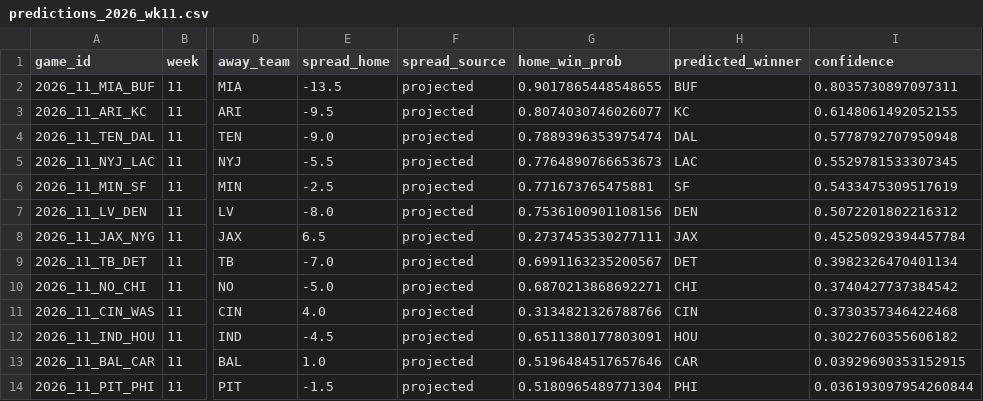
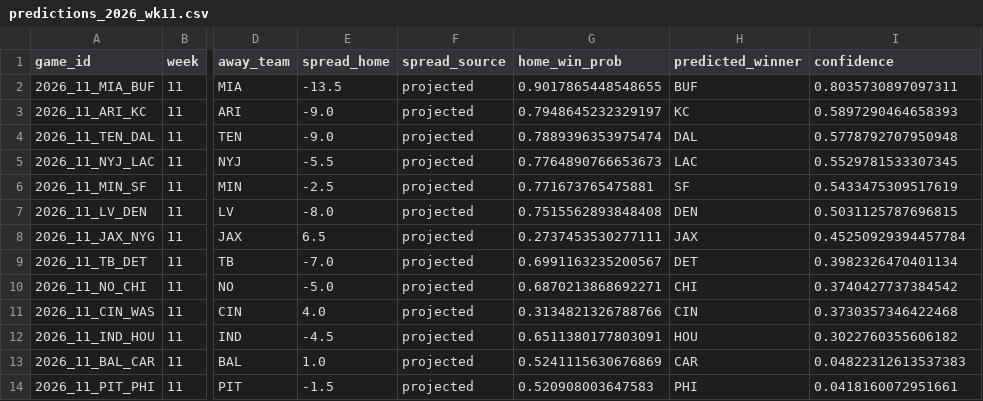
Before and after one commit to alexmekhail/NFLResultPredictor, a CSV file: Season26/data/processed/predictions_2026_wk11.csv, drawn as a sheet; only a part is shown, gaps mark what is left out; the diff names each change by its address in the sheet, - before the commit and + after, or states it on an @@ line.

```diff
--- a/Season26/data/processed/predictions_2026_wk11.csv
+++ b/Season26/data/processed/predictions_2026_wk11.csv
-E3 (spread_home): -9.5
+E3 (spread_home): -9.0
-G3 (home_win_prob): 0.8074030746026077
+G3 (home_win_prob): 0.7948645232329197
-I3 (confidence): 0.6148061492052155
+I3 (confidence): 0.5897290464658393
-G7 (home_win_prob): 0.7536100901108156
+G7 (home_win_prob): 0.7515562893848408
-I7 (confidence): 0.5072201802216312
+I7 (confidence): 0.5031125787696815
-G13 (home_win_prob): 0.5196484517657646
+G13 (home_win_prob): 0.5241115630676869
-I13 (confidence): 0.03929690353152915
+I13 (confidence): 0.04822312613537383
-G14 (home_win_prob): 0.5180965489771304
+G14 (home_win_prob): 0.520908003647583
-I14 (confidence): 0.036193097954260844
+I14 (confidence): 0.0418160072951661
```
Also changed, not shown: Season26/data/processed/predictions_2026_wk10.csv, Season26/data/processed/predictions_2026_wk12.csv, 5 other files.
